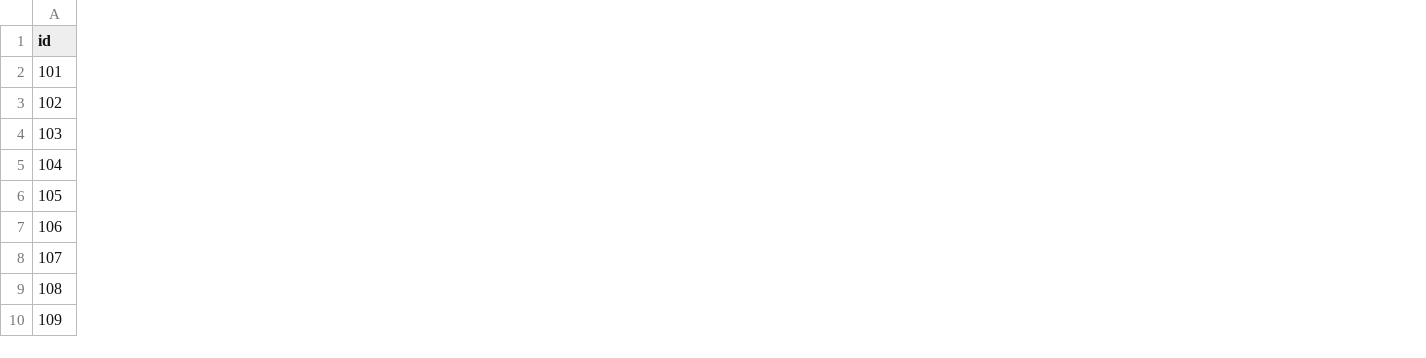
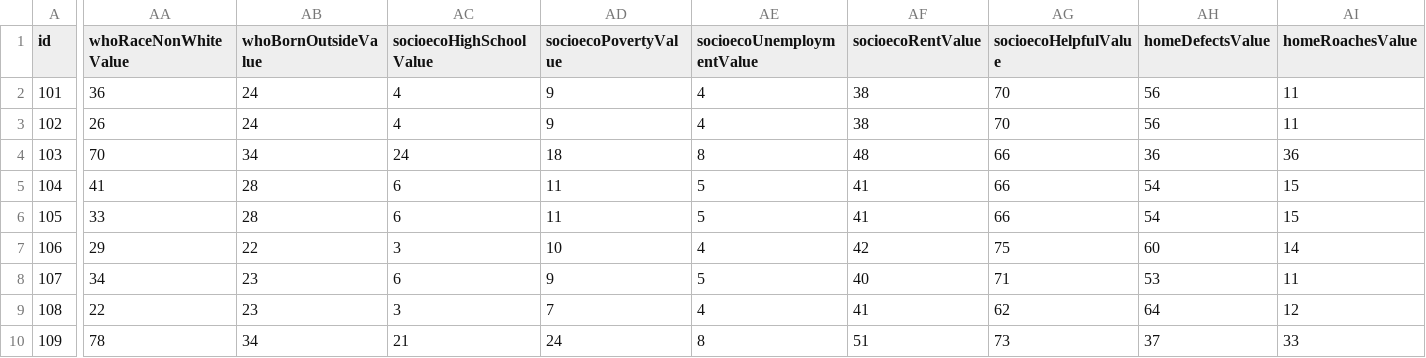
Before and after one commit to civic-data-design-lab/see-change-nyc, a CSV file: data/neighborhood-health.csv, drawn as a sheet; only a part is shown, gaps mark what is left out; the diff covers the shown part only; the diff names each change by its address in the sheet, - before the commit and + after, or states it on an @@ line.

Commit message:
colors, profile data points, highlight selected neighborhood, scroll to visualization on click function, tooltip showing actual values

```diff
--- a/data/neighborhood-health.csv
+++ b/data/neighborhood-health.csv
+column AA (whoRaceNonWhiteValue), rows 2-10: 36 | 26 | 70 | 41 | 33 | 29 | 34 | 22 | 78
+column AB (whoBornOutsideValue), rows 2-10: 24 | 24 | 34 | 28 | 28 | 22 | 23 | 23 | 34
+column AC (socioecoHighSchoolValue), rows 2-10: 4 | 4 | 24 | 6 | 6 | 3 | 6 | 3 | 21
+column AD (socioecoPovertyValue), rows 2-10: 9 | 9 | 18 | 11 | 11 | 10 | 9 | 7 | 24
+column AE (socioecoUnemploymentValue), rows 2-10: 4 | 4 | 8 | 5 | 5 | 4 | 5 | 4 | 8
+column AF (socioecoRentValue), rows 2-10: 38 | 38 | 48 | 41 | 41 | 42 | 40 | 41 | 51
+column AG (socioecoHelpfulValue), rows 2-10: 70 | 70 | 66 | 66 | 66 | 75 | 71 | 62 | 73
+column AH (homeDefectsValue), rows 2-10: 56 | 56 | 36 | 54 | 54 | 60 | 53 | 64 | 37
+column AI (homeRoachesValue), rows 2-10: 11 | 11 | 36 | 15 | 15 | 14 | 11 | 12 | 33
```
Also changed, not shown: 14 added columns elsewhere in this file, 3 other files.
